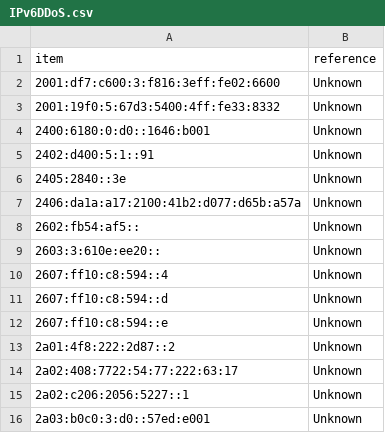
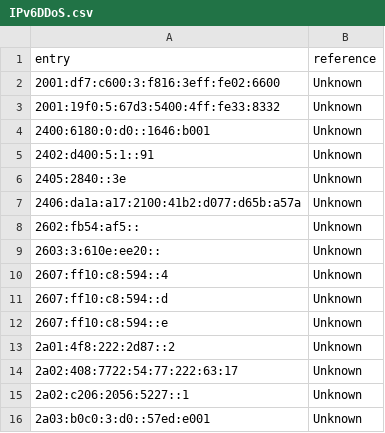
Before and after one commit to HydraDragonAntivirus/HydraDragonAntivirus, a CSV file: hydradragon/website/IPv6DDoS.csv, drawn as a sheet.

```diff
--- a/hydradragon/website/IPv6DDoS.csv
+++ b/hydradragon/website/IPv6DDoS.csv
@@ -1,2 +1,2 @@
-item,reference
+entry,reference
 2001:df7:c600:3:f816:3eff:fe02:6600,Unknown
```
Also changed, not shown: hydradragon/website/IPv4DDoS.csv, hydradragon/website/IPv6Malware.csv, 35 other files.
